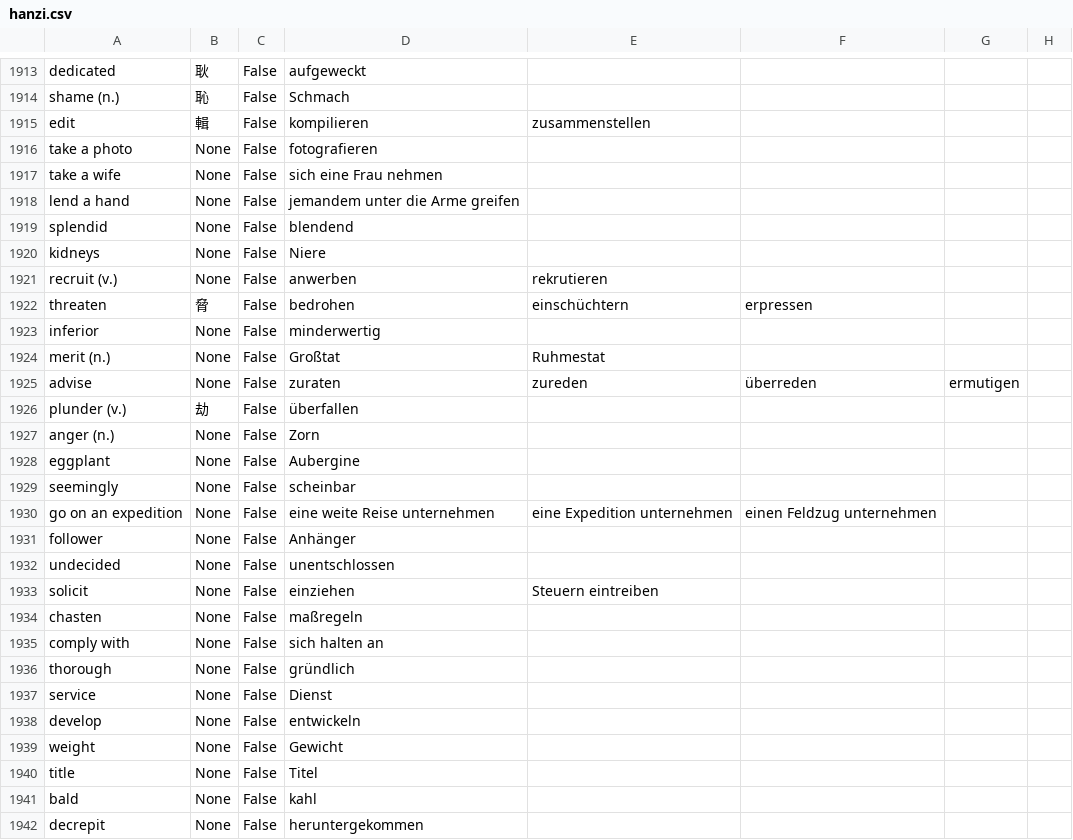
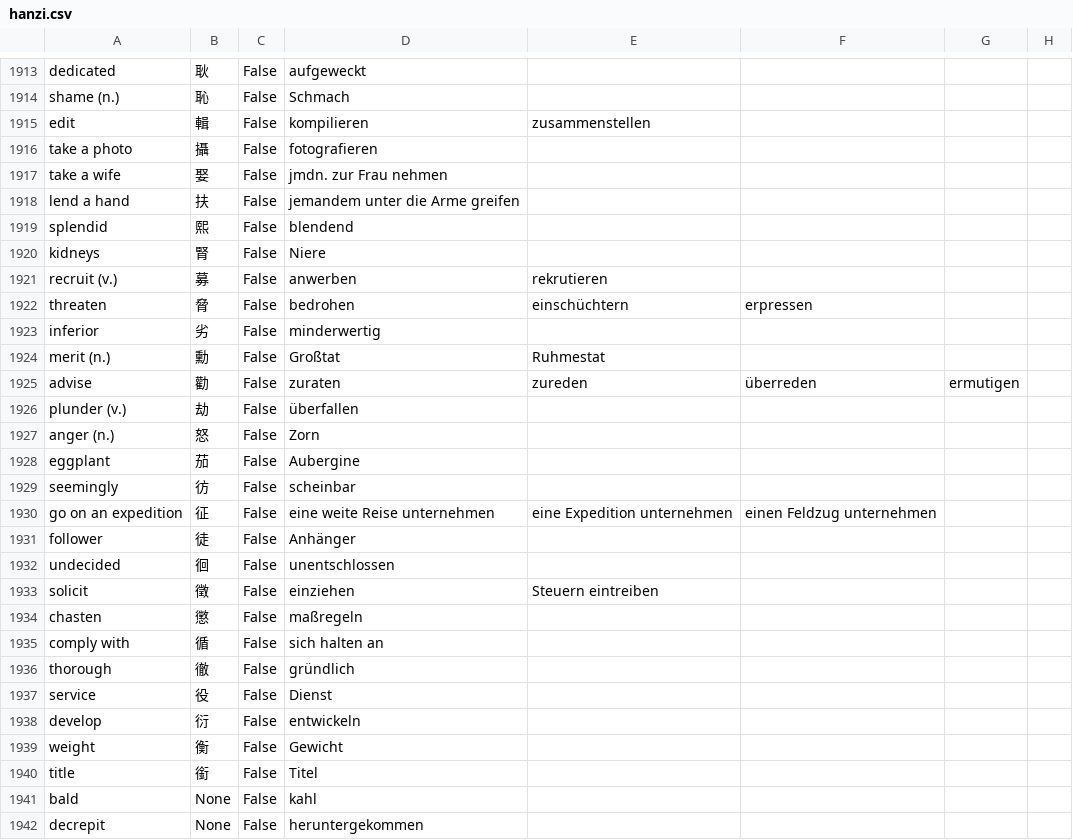
Before and after one commit to marcaltmann/hanzi, a CSV file: hanzi.csv, drawn as a sheet; only a part is shown, gaps mark what is left out; the diff covers the shown part only.

Commit message:
Lesson 24 characters

```diff
--- a/hanzi.csv
+++ b/hanzi.csv
@@ -1915,27 +1915,27 @@ shame (n.),恥,False,Schmach,,,,
 edit,輯,False,kompilieren,zusammenstellen,,,
-take a photo,None,False,fotografieren,,,,
-take a wife,None,False,sich eine Frau nehmen,,,,
-lend a hand,None,False,jemandem unter die Arme greifen,,,,
-splendid,None,False,blendend,,,,
-kidneys,None,False,Niere,,,,
-recruit (v.),None,False,anwerben,rekrutieren,,,
+take a photo,攝,False,fotografieren,,,,
+take a wife,娶,False,jmdn. zur Frau nehmen,,,,
+lend a hand,扶,False,jemandem unter die Arme greifen,,,,
+splendid,熙,False,blendend,,,,
+kidneys,腎,False,Niere,,,,
+recruit (v.),募,False,anwerben,rekrutieren,,,
 threaten,脅,False,bedrohen,einschüchtern,erpressen,,
-inferior,None,False,minderwertig,,,,
-merit (n.),None,False,Großtat,Ruhmestat,,,
-advise,None,False,zuraten,zureden,überreden,ermutigen,
+inferior,劣,False,minderwertig,,,,
+merit (n.),勳,False,Großtat,Ruhmestat,,,
+advise,勸,False,zuraten,zureden,überreden,ermutigen,
 plunder (v.),劫,False,überfallen,,,,
-anger (n.),None,False,Zorn,,,,
-eggplant,None,False,Aubergine,,,,
-seemingly,None,False,scheinbar,,,,
-go on an expedition,None,False,eine weite Reise unternehmen,eine Expedition unternehmen,einen Feldzug unternehmen,,
-follower,None,False,Anhänger,,,,
-undecided,None,False,unentschlossen,,,,
-solicit,None,False,einziehen,Steuern eintreiben,,,
-chasten,None,False,maßregeln,,,,
-comply with,None,False,sich halten an,,,,
-thorough,None,False,gründlich,,,,
-service,None,False,Dienst,,,,
-develop,None,False,entwickeln,,,,
-weight,None,False,Gewicht,,,,
-title,None,False,Titel,,,,
+anger (n.),怒,False,Zorn,,,,
+eggplant,茄,False,Aubergine,,,,
+seemingly,彷,False,scheinbar,,,,
+go on an expedition,征,False,eine weite Reise unternehmen,eine Expedition unternehmen,einen Feldzug unternehmen,,
+follower,徒,False,Anhänger,,,,
+undecided,徊,False,unentschlossen,,,,
+solicit,徵,False,einziehen,Steuern eintreiben,,,
+chasten,懲,False,maßregeln,,,,
+comply with,循,False,sich halten an,,,,
+thorough,徹,False,gründlich,,,,
+service,役,False,Dienst,,,,
+develop,衍,False,entwickeln,,,,
+weight,衡,False,Gewicht,,,,
+title,銜,False,Titel,,,,
 bald,None,False,kahl,,,,
```
Also changed, not shown: 2 edited cells elsewhere in this file.
